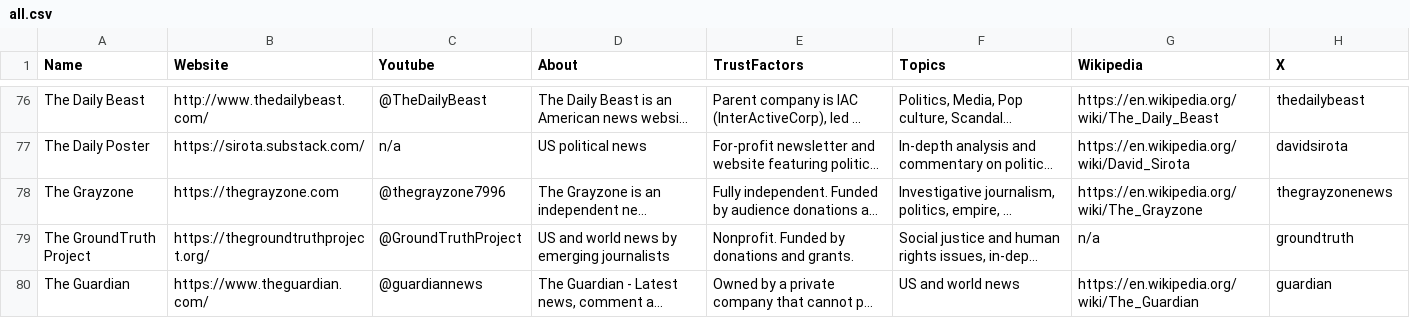
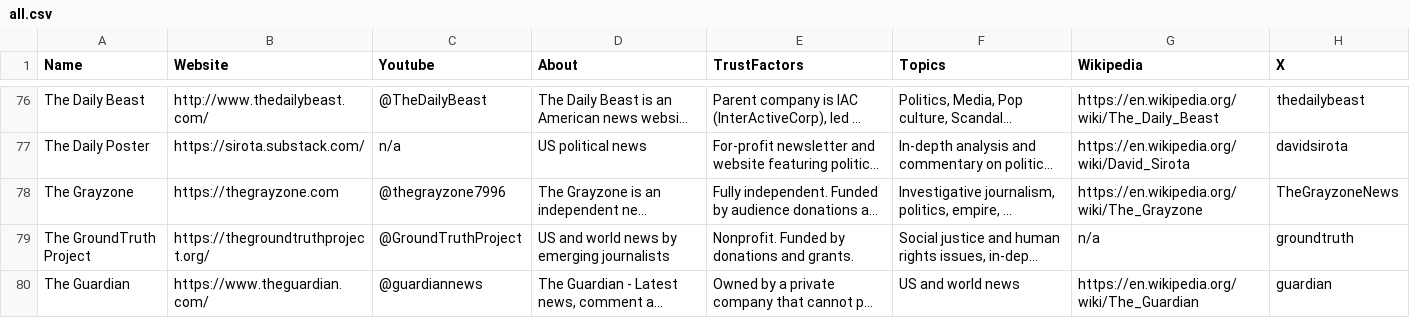
Before and after one commit to InstruktAI/indy-news, a CSV file: data/all.csv, drawn as a sheet; only a part is shown, gaps mark what is left out; long unchanged cells end in …; the diff names each change by its address in the sheet, - before the commit and + after, or states it on an @@ line.

```diff
--- a/data/all.csv
+++ b/data/all.csv
-H78 (X): thegrayzonenews
+H78 (X): TheGrayzoneNews
```
Also changed, not shown: 3 other files.
